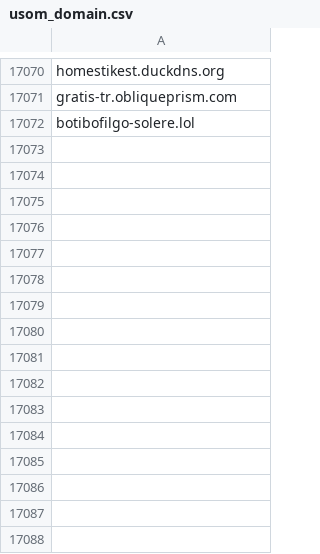
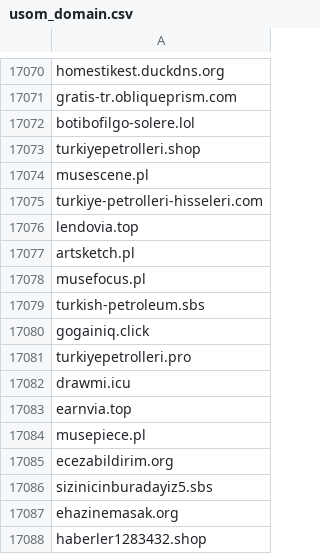
Before and after one commit to InfoSEC-TR/usom-ioc-sync, a CSV file: output/usom_domain.csv, drawn as a sheet; only a part is shown, gaps mark what is left out; the diff names each change by its address in the sheet, - before the commit and + after, or states it on an @@ line.

```diff
--- a/output/usom_domain.csv
+++ b/output/usom_domain.csv
+row 17073: turkiyepetrolleri.shop
+row 17074: musescene.pl
+row 17075: turkiye-petrolleri-hisseleri.com
+row 17076: lendovia.top
+row 17077: artsketch.pl
+row 17078: musefocus.pl
+row 17079: turkish-petroleum.sbs
+row 17080: gogainiq.click
+row 17081: turkiyepetrolleri.pro
+row 17082: drawmi.icu
+row 17083: earnvia.top
+row 17084: musepiece.pl
+row 17085: ecezabildirim.org
+row 17086: sizinicinburadayiz5.sbs
+row 17087: ehazinemasak.org
+row 17088: haberler1283432.shop
```
Also changed, not shown: 3 other files.
